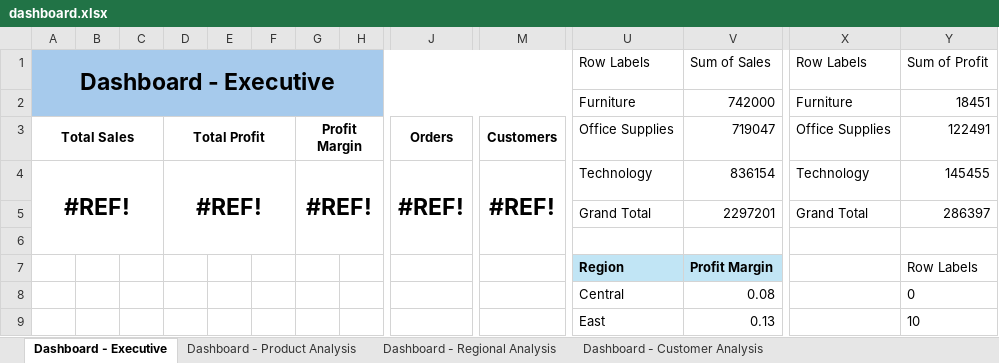
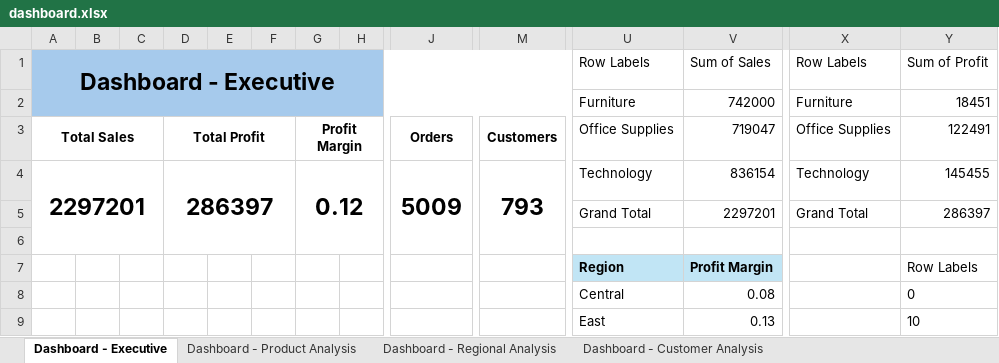
Before and after one commit to vietanh195/retail-sales-profitability-analysis-excel, an Excel workbook: dashboard/dashboard.xlsx, sheet Dashboard - Executive, drawn as a sheet; only a part is shown, gaps mark what is left out; values as stored, in another font and other column widths than the file's, no borders; charts and pictures not drawn; removed rows and columns are numbered as before the commit, all else as after; rows hold the shown columns only; the diff names each change by its address in the sheet, - before the commit and + after, or states it on an @@ line.

```diff
--- a/dashboard/dashboard.xlsx (sheet Dashboard - Executive)
+++ b/dashboard/dashboard.xlsx (sheet Dashboard - Executive)
-row 4: #REF! |  |  | #REF! |  |  | #REF! |  | #REF! | #REF! | Technology | 836154 | Technology | 145455
+row 4: 2297201 |  |  | 286397 |  |  | 0.12 |  | 5009 | 793 | Technology | 836154 | Technology | 145455
```
Also changed, not shown: sheet Dashboard - Scenario & Recommen, 2 other files.
